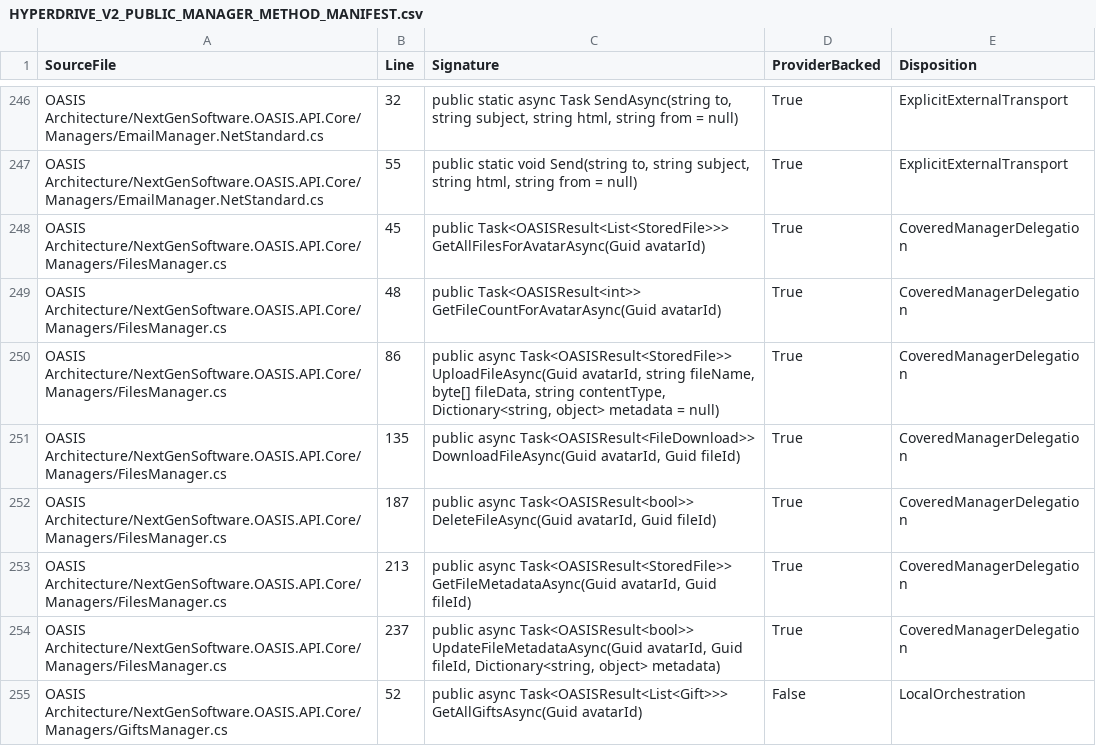
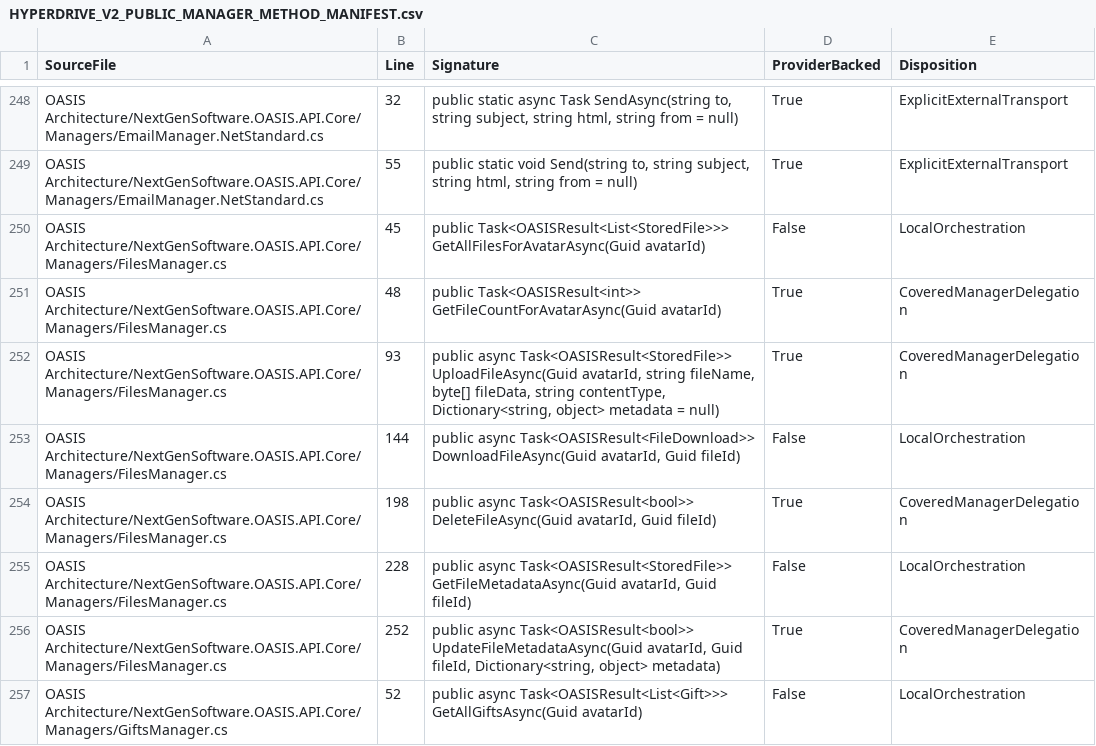
Before and after one commit to NextGenSoftwareUK/OASIS, a CSV file: Docs/WIP/HyperDrive-Providers/HYPERDRIVE_V2_PUBLIC_MANAGER_METHOD_MANIFEST.csv, drawn as a sheet; only a part is shown, gaps mark what is left out; the diff covers the shown part only.

```diff
--- a/Docs/WIP/HyperDrive-Providers/HYPERDRIVE_V2_PUBLIC_MANAGER_METHOD_MANIFEST.csv
+++ b/Docs/WIP/HyperDrive-Providers/HYPERDRIVE_V2_PUBLIC_MANAGER_METHOD_MANIFEST.csv
@@ -247,9 +249,9 @@
 "OASIS Architecture/NextGenSoftware.OASIS.API.Core/Managers/EmailManager.NetStandard.cs","55","public static void Send(string to, string subject, string html, string from = null)","True","ExplicitExternalTransport"
-"OASIS Architecture/NextGenSoftware.OASIS.API.Core/Managers/FilesManager.cs","45","public Task<OASISResult<List<StoredFile>>> GetAllFilesForAvatarAsync(Guid avatarId)","True","CoveredManagerDelegation"
+"OASIS Architecture/NextGenSoftware.OASIS.API.Core/Managers/FilesManager.cs","45","public Task<OASISResult<List<StoredFile>>> GetAllFilesForAvatarAsync(Guid avatarId)","False","LocalOrchestration"
 "OASIS Architecture/NextGenSoftware.OASIS.API.Core/Managers/FilesManager.cs","48","public Task<OASISResult<int>> GetFileCountForAvatarAsync(Guid avatarId)","True","CoveredManagerDelegation"
-"OASIS Architecture/NextGenSoftware.OASIS.API.Core/Managers/FilesManager.cs","86","public async Task<OASISResult<StoredFile>> UploadFileAsync(Guid avatarId, string fileName, byte[] fileData, string contentType, Dictionary<string, object> metadata = null)","True","CoveredManagerDelegation"
-"OASIS Architecture/NextGenSoftware.OASIS.API.Core/Managers/FilesManager.cs","135","public async Task<OASISResult<FileDownload>> DownloadFileAsync(Guid avatarId, Guid fileId)","True","CoveredManagerDelegation"
-"OASIS Architecture/NextGenSoftware.OASIS.API.Core/Managers/FilesManager.cs","187","public async Task<OASISResult<bool>> DeleteFileAsync(Guid avatarId, Guid fileId)","True","CoveredManagerDelegation"
-"OASIS Architecture/NextGenSoftware.OASIS.API.Core/Managers/FilesManager.cs","213","public async Task<OASISResult<StoredFile>> GetFileMetadataAsync(Guid avatarId, Guid fileId)","True","CoveredManagerDelegation"
-"OASIS Architecture/NextGenSoftware.OASIS.API.Core/Managers/FilesManager.cs","237","public async Task<OASISResult<bool>> UpdateFileMetadataAsync(Guid avatarId, Guid fileId, Dictionary<string, object> metadata)","True","CoveredManagerDelegation"
+"OASIS Architecture/NextGenSoftware.OASIS.API.Core/Managers/FilesManager.cs","93","public async Task<OASISResult<StoredFile>> UploadFileAsync(Guid avatarId, string fileName, byte[] fileData, string contentType, Dictionary<string, object> metadata = null)","True","CoveredManagerDelegation"
+"OASIS Architecture/NextGenSoftware.OASIS.API.Core/Managers/FilesManager.cs","144","public async Task<OASISResult<FileDownload>> DownloadFileAsync(Guid avatarId, Guid fileId)","False","LocalOrchestration"
+"OASIS Architecture/NextGenSoftware.OASIS.API.Core/Managers/FilesManager.cs","198","public async Task<OASISResult<bool>> DeleteFileAsync(Guid avatarId, Guid fileId)","True","CoveredManagerDelegation"
+"OASIS Architecture/NextGenSoftware.OASIS.API.Core/Managers/FilesManager.cs","228","public async Task<OASISResult<StoredFile>> GetFileMetadataAsync(Guid avatarId, Guid fileId)","False","LocalOrchestration"
+"OASIS Architecture/NextGenSoftware.OASIS.API.Core/Managers/FilesManager.cs","252","public async Task<OASISResult<bool>> UpdateFileMetadataAsync(Guid avatarId, Guid fileId, Dictionary<string, object> metadata)","True","CoveredManagerDelegation"
 "OASIS Architecture/NextGenSoftware.OASIS.API.Core/Managers/GiftsManager.cs","52","public async Task<OASISResult<List<Gift>>> GetAllGiftsAsync(Guid avatarId)","False","LocalOrchestration"
```
Also changed, not shown: 2 added rows, 2 moved rows and 139 edited cells elsewhere in this file, Docs/WIP/HyperDrive-Providers/HYPERDRIVE_WEB4_ROUTE_MANIFEST.csv, 1 other file.
